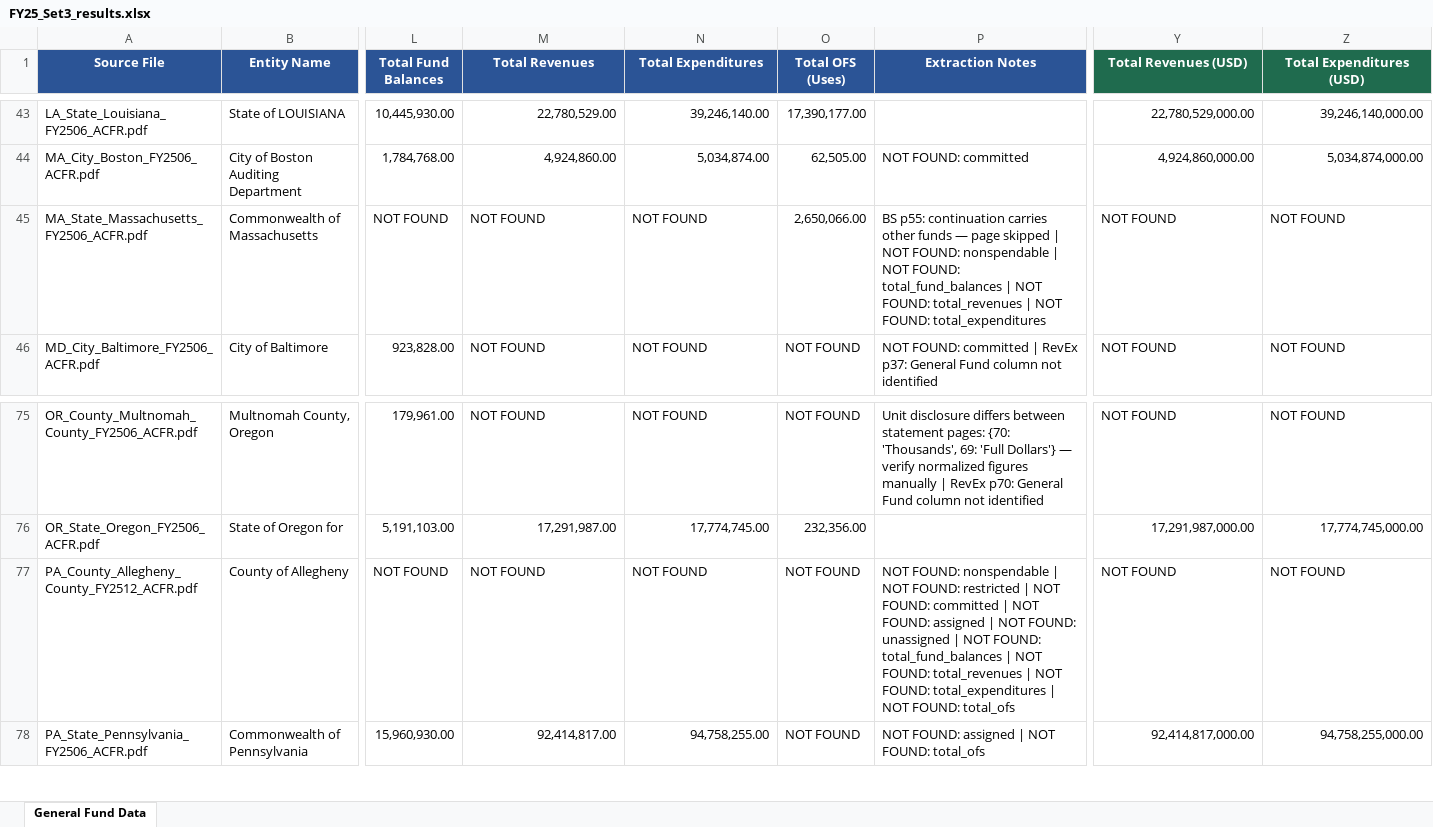
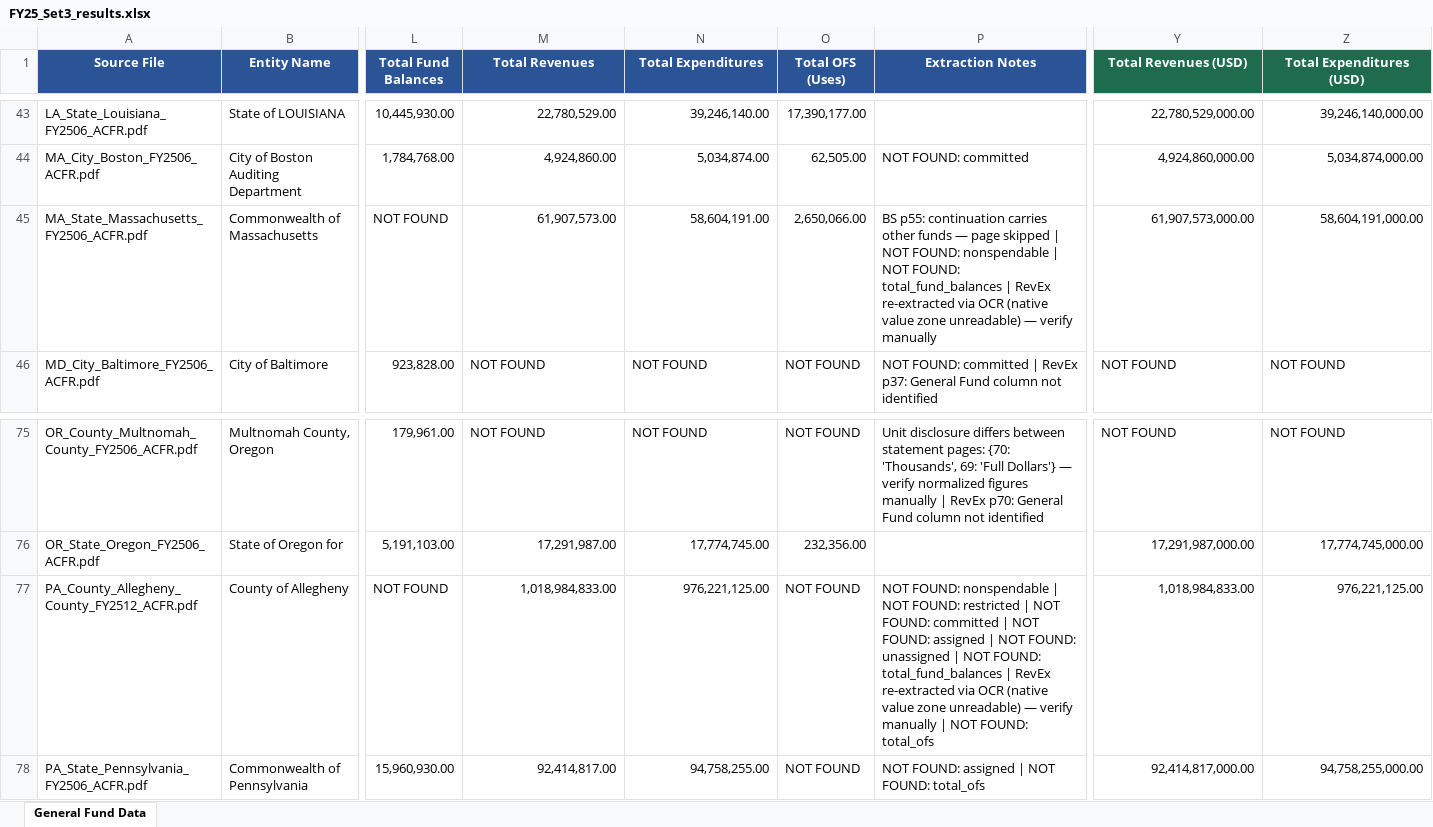
Before and after one commit to mjk0000/acfr-digest, an Excel workbook: Backups/2026-07-07_audited/FY25_Set3_results.xlsx, sheet General Fund Data, drawn as a sheet; only a part is shown, gaps mark what is left out; values as stored, in another font and other column widths than the file's, no borders; the diff names each change by its address in the sheet, - before the commit and + after, or states it on an @@ line.

```diff
--- a/Backups/2026-07-07_audited/FY25_Set3_results.xlsx (sheet General Fund Data)
+++ b/Backups/2026-07-07_audited/FY25_Set3_results.xlsx (sheet General Fund Data)
-M45 (Total Revenues): NOT FOUND
+M45 (Total Revenues): 61,907,573.00
-M45:N45 alignment: left
+M45:N45 alignment: right
-N45 (Total Expenditures): NOT FOUND
+N45 (Total Expenditures): 58,604,191.00
-P45 (Extraction Notes): …total_fund_balances | NOT FOUND: total_revenues | NOT FOUND: total_expenditures
+P45 (Extraction Notes): …total_fund_balances | RevEx re-extracted via OCR (native value zone unreadable) — verify manually
-Y45 (Total Revenues (USD)): NOT FOUND
+Y45 (Total Revenues (USD)): 61,907,573,000.00
-Y45:Z45 alignment: left
+Y45:Z45 alignment: right
-Z45 (Total Expenditures (USD)): NOT FOUND
+Z45 (Total Expenditures (USD)): 58,604,191,000.00
-M77 (Total Revenues): NOT FOUND
+M77 (Total Revenues): 1,018,984,833.00
-M77:N77 alignment: left
+M77:N77 alignment: right
-N77 (Total Expenditures): NOT FOUND
+N77 (Total Expenditures): 976,221,125.00
-P77 (Extraction Notes): …total_fund_balances | NOT FOUND: total_revenues | NOT FOUND: total_expenditures | NOT…
+P77 (Extraction Notes): …total_fund_balances | RevEx re-extracted via OCR (native value zone unreadable) — verify manually | NOT…
-Y77 (Total Revenues (USD)): NOT FOUND
+Y77 (Total Revenues (USD)): 1,018,984,833.00
-Y77:Z77 alignment: left
+Y77:Z77 alignment: right
-Z77 (Total Expenditures (USD)): NOT FOUND
+Z77 (Total Expenditures (USD)): 976,221,125.00
```
Also changed, not shown: FY25_Set3_results.xlsx, 6 other files.
